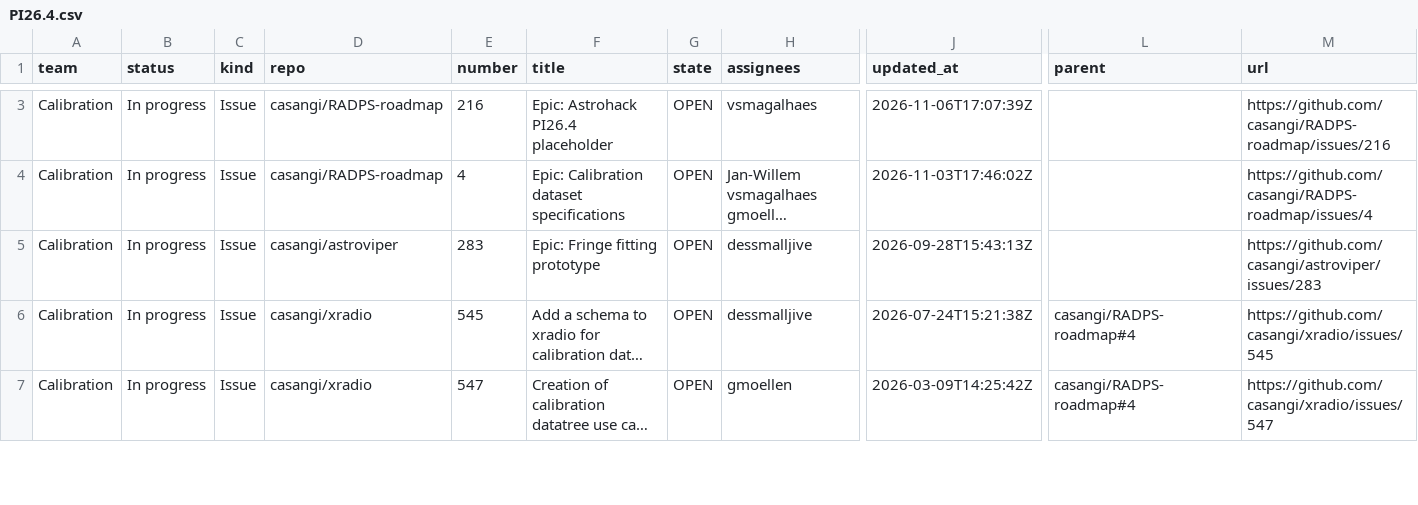
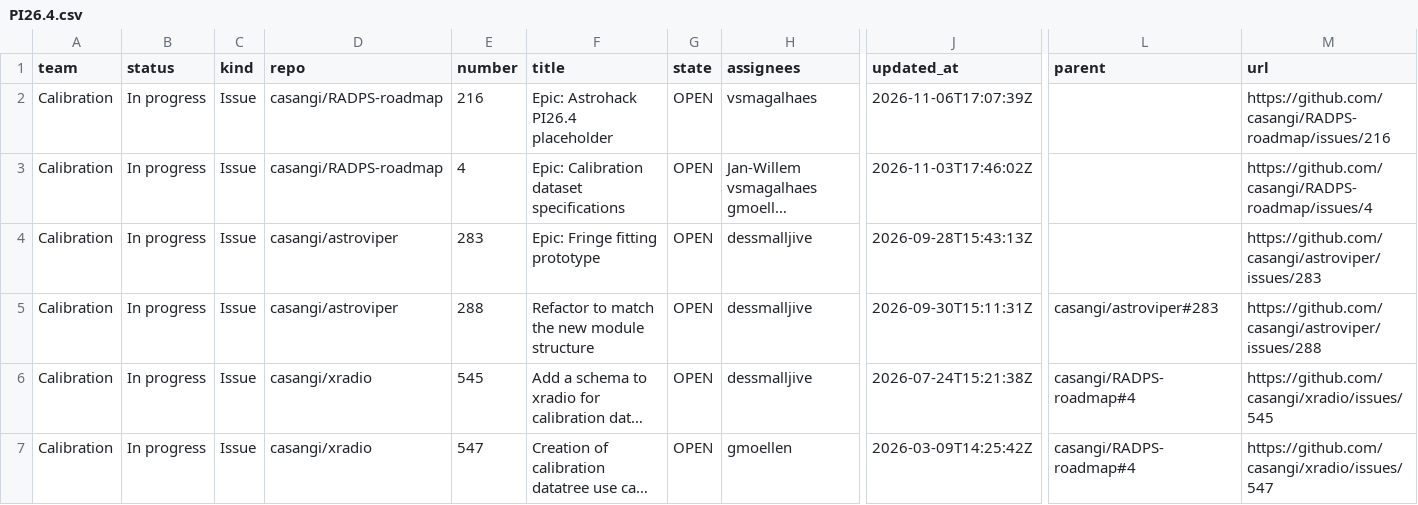
Before and after one commit to casangi/RADPS-roadmap, a CSV file: project33/pi/PI26.4.csv, drawn as a sheet; only a part is shown, gaps mark what is left out; long unchanged cells end in …; rows hold the shown columns only; the diff covers the shown part only; the diff names each change by its address in the sheet, - before the commit and + after, or states it on an @@ line.

```diff
--- a/project33/pi/PI26.4.csv
+++ b/project33/pi/PI26.4.csv
+row 5: Calibration | In progress | Issue | casangi/astroviper | 288 | Refactor to match the new module structure | OPEN | dessmalljive | 2026-09-30T15:11:31Z | casangi/astroviper#283 | https://github.com/casangi/astroviper/issues/288
```
Also changed, not shown: 3 added rows, 2 removed rows and 3 edited cells elsewhere in this file, project33/changes-log.csv, 3 other files.
